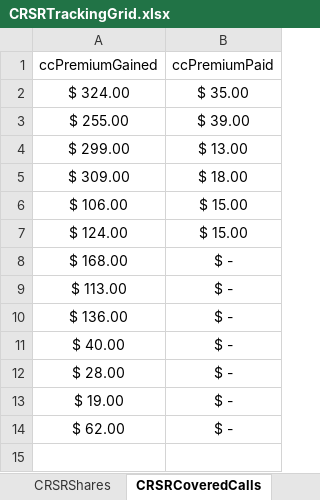
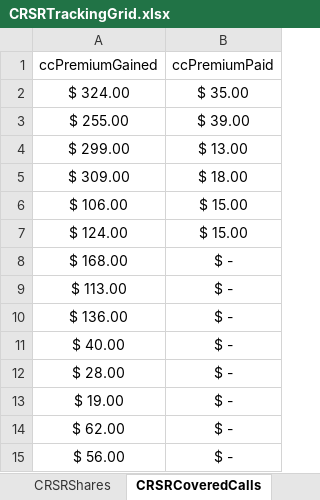
Before and after one commit to matthaneburger/CostBasisCalculator, an Excel workbook: src/crsr_data/CRSRTrackingGrid.xlsx, sheet CRSRCoveredCalls, drawn as a sheet; values as stored, in another font and other column widths than the file's, no borders; the diff names each change by its address in the sheet, - before the commit and + after, or states it on an @@ line.

Commit message:
sold cc

```diff
--- a/src/crsr_data/CRSRTrackingGrid.xlsx (sheet CRSRCoveredCalls)
+++ b/src/crsr_data/CRSRTrackingGrid.xlsx (sheet CRSRCoveredCalls)
+row 15: $ 56.00 | $ -
```
